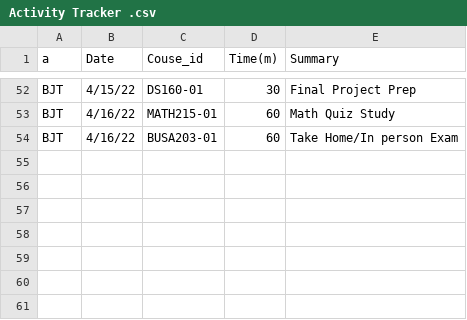
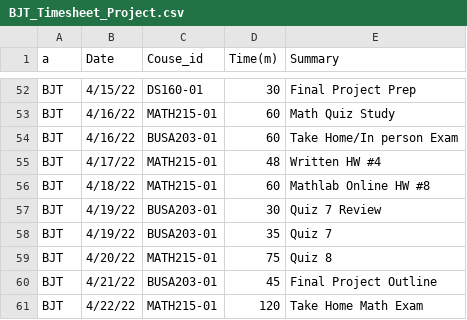
Before and after one commit to btully12/BJT_Timesheet_Project, a CSV file: BJT_Timesheet_Project.csv (was Activity Tracker .csv), drawn as a sheet; only a part is shown, gaps mark what is left out.

```diff
--- a/Activity Tracker .csv
+++ b/BJT_Timesheet_Project.csv
@@ -54 +54,8 @@ BJT,4/16/22,MATH215-01,60,Math Quiz Study
 BJT,4/16/22,BUSA203-01,60,Take Home/In person Exam
+BJT,4/17/22,MATH215-01,48,Written HW #4
+BJT,4/18/22,MATH215-01,60,Mathlab Online HW #8
+BJT,4/19/22,BUSA203-01,30,Quiz 7 Review
+BJT,4/19/22,BUSA203-01,35,Quiz 7
+BJT,4/20/22,MATH215-01,75,Quiz 8
+BJT,4/21/22,BUSA203-01,45,Final Project Outline
+BJT,4/22/22,MATH215-01,120,Take Home Math Exam
```
Also changed, not shown: 1 other file.
